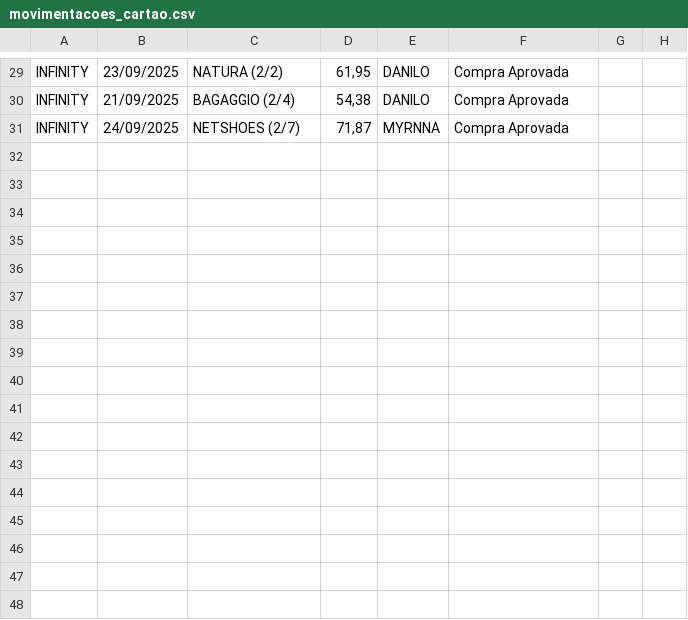
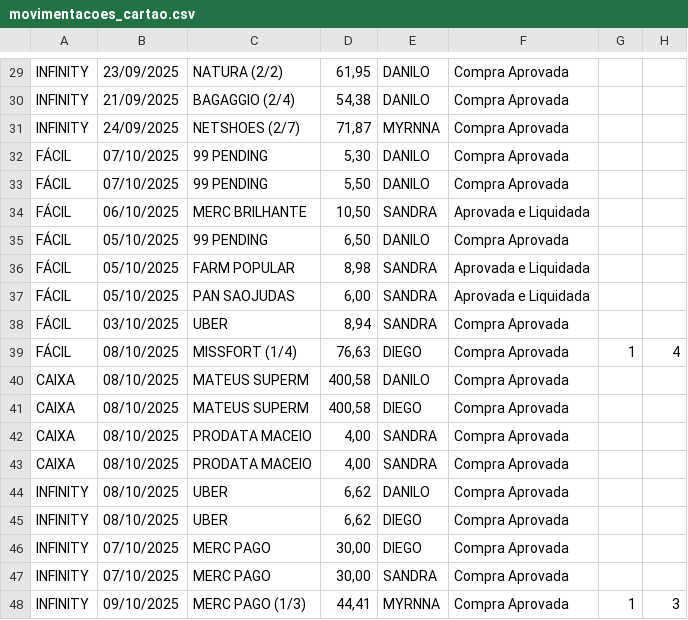
Before and after one commit to eudaanilo/app_cartao_credito_completo, a CSV file: movimentacoes_cartao.csv, drawn as a sheet; only a part is shown, gaps mark what is left out; the diff names each change by its address in the sheet, - before the commit and + after, or states it on an @@ line.

Commit message:
Novas movimentações adicionadas.

```diff
--- a/movimentacoes_cartao.csv
+++ b/movimentacoes_cartao.csv
+row 32: FÁCIL | 07/10/2025 | 99 PENDING | 5,30 | DANILO | Compra Aprovada
+row 33: FÁCIL | 07/10/2025 | 99 PENDING | 5,50 | DANILO | Compra Aprovada
+row 34: FÁCIL | 06/10/2025 | MERC BRILHANTE | 10,50 | SANDRA | Aprovada e Liquidada
+row 35: FÁCIL | 05/10/2025 | 99 PENDING | 6,50 | DANILO | Compra Aprovada
+row 36: FÁCIL | 05/10/2025 | FARM POPULAR | 8,98 | SANDRA | Aprovada e Liquidada
+row 37: FÁCIL | 05/10/2025 | PAN SAOJUDAS | 6,00 | SANDRA | Aprovada e Liquidada
+row 38: FÁCIL | 03/10/2025 | UBER | 8,94 | SANDRA | Compra Aprovada
+row 39: FÁCIL | 08/10/2025 | MISSFORT (1/4) | 76,63 | DIEGO | Compra Aprovada | 1 | 4
+row 40: CAIXA | 08/10/2025 | MATEUS SUPERM | 400,58 | DANILO | Compra Aprovada
+row 41: CAIXA | 08/10/2025 | MATEUS SUPERM | 400,58 | DIEGO | Compra Aprovada
+row 42: CAIXA | 08/10/2025 | PRODATA MACEIO | 4,00 | SANDRA | Compra Aprovada
+row 43: CAIXA | 08/10/2025 | PRODATA MACEIO | 4,00 | SANDRA | Compra Aprovada
+row 44: INFINITY | 08/10/2025 | UBER | 6,62 | DANILO | Compra Aprovada
+row 45: INFINITY | 08/10/2025 | UBER | 6,62 | DIEGO | Compra Aprovada
+row 46: INFINITY | 07/10/2025 | MERC PAGO | 30,00 | DIEGO | Compra Aprovada
+row 47: INFINITY | 07/10/2025 | MERC PAGO | 30,00 | SANDRA | Compra Aprovada
+row 48: INFINITY | 09/10/2025 | MERC PAGO (1/3) | 44,41 | MYRNNA | Compra Aprovada | 1 | 3
```
